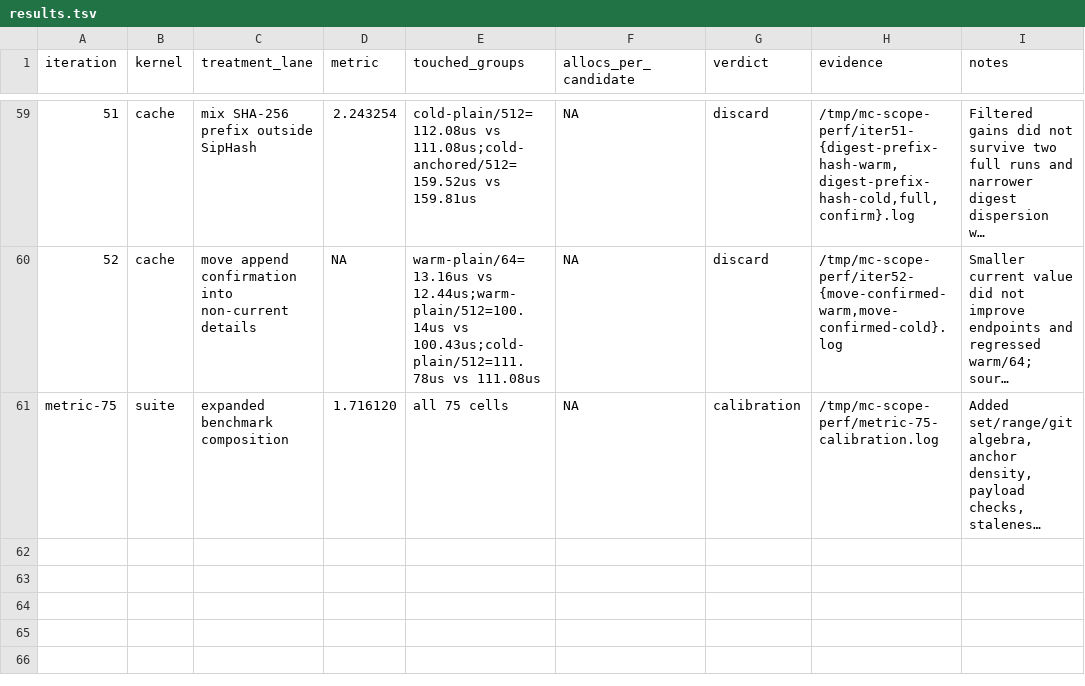
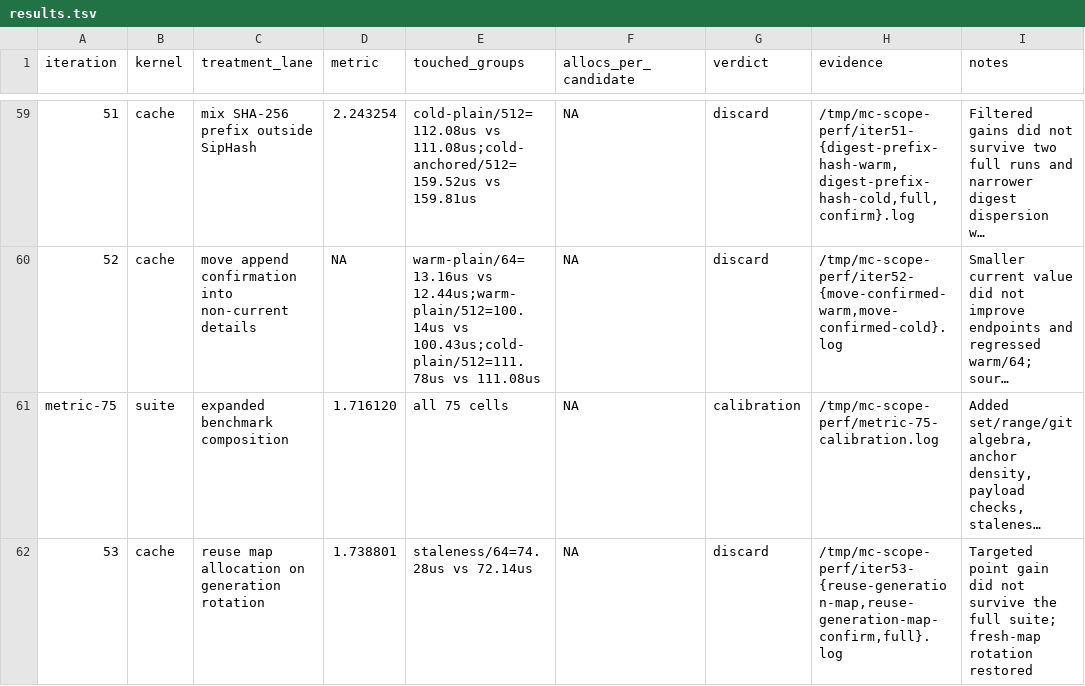
Before and after one commit to ahrav/magic-context, a TSV file: perf-notes/results.tsv, drawn as a sheet; only a part is shown, gaps mark what is left out; long unchanged cells end in …; the diff names each change by its address in the sheet, - before the commit and + after, or states it on an @@ line.

Commit message:
experiment: record generation allocation discard

```diff
--- a/perf-notes/results.tsv
+++ b/perf-notes/results.tsv
+row 62: 53 | cache | reuse map allocation on generation rotation | 1.738801 | staleness/64=74.28us vs 72.14us | NA | discard | /tmp/mc-scope-perf/iter53-{reuse-generation-map,reuse-generation-map-confirm,full}.log | Targeted point gain did not survive the full suite; fresh-map rotation restored
```
